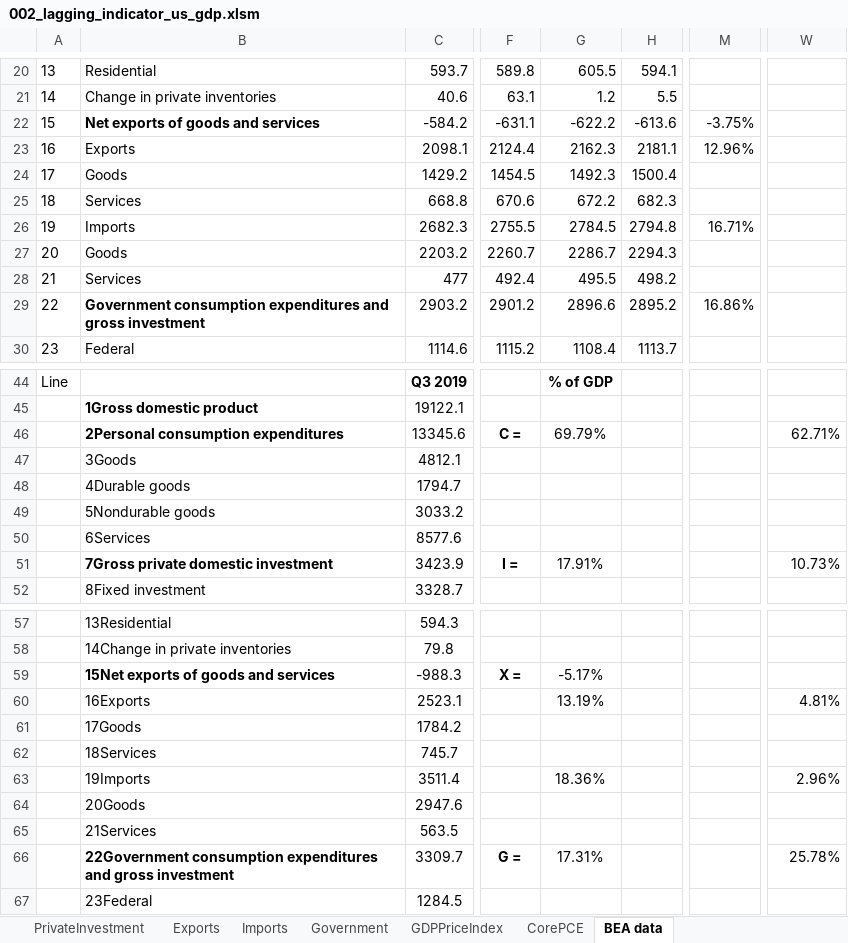
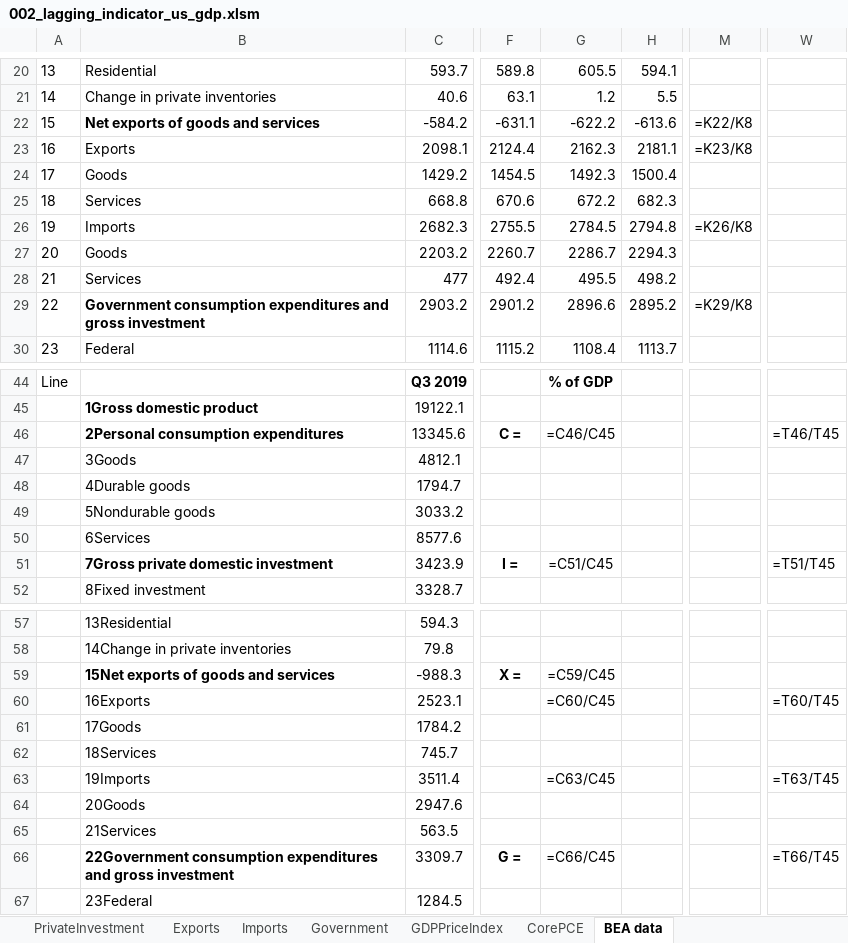
Before and after one commit to markjm5/portfoliomanagement, an Excel workbook: trading_excel_files/01_lagging_coincident_indicators/002_lagging_indicator_us_gdp.xlsm, sheet BEA data, drawn as a sheet; only a part is shown, gaps mark what is left out; values as stored, in another font and other column widths than the file's, no borders; formulas without a stored value are shown as written; the diff covers the shown part only; the diff names each change by its address in the sheet, - before the commit and + after, or states it on an @@ line.

```diff
--- a/trading_excel_files/01_lagging_coincident_indicators/002_lagging_indicator_us_gdp.xlsm (sheet BEA data)
+++ b/trading_excel_files/01_lagging_coincident_indicators/002_lagging_indicator_us_gdp.xlsm (sheet BEA data)
-M22: -3.75%
+M22: =K22/K8
-M23: 12.96%
+M23: =K23/K8
-M26: 16.71%
+M26: =K26/K8
-M29: 16.86%
+M29: =K29/K8
-G46: 69.79%
+G46: =C46/C45
-W46: 62.71%
+W46: =T46/T45
-G51: 17.91%
+G51: =C51/C45
-W51: 10.73%
+W51: =T51/T45
-G59: -5.17%
+G59: =C59/C45
-G60: 13.19%
+G60: =C60/C45
-W60: 4.81%
+W60: =T60/T45
-G63: 18.36%
+G63: =C63/C45
-W63: 2.96%
+W63: =T63/T45
-G66: 17.31%
+G66: =C66/C45
-W66: 25.78%
+W66: =T66/T45
```
Also changed, not shown: 4 edited cells elsewhere in this sheet, sheet Database, sheet Total, sheet Mapping, sheet U.S. GDP, sheet PersonalConsumption, sheet Exports, 6 more sheets, charts or pictures, 2 other files.
